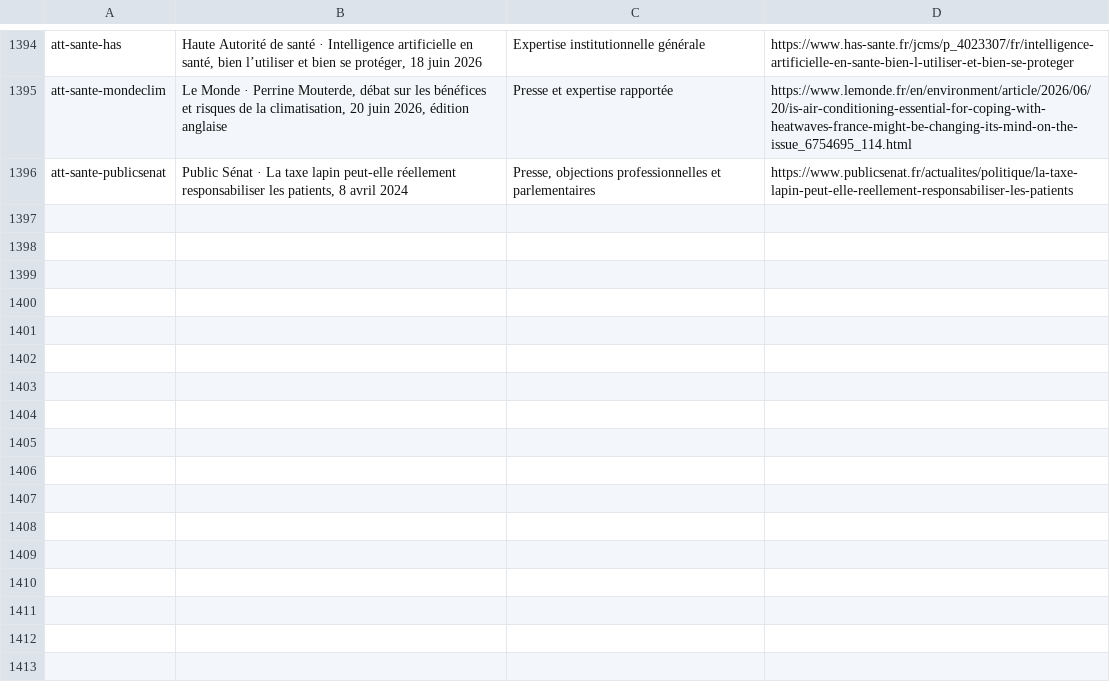
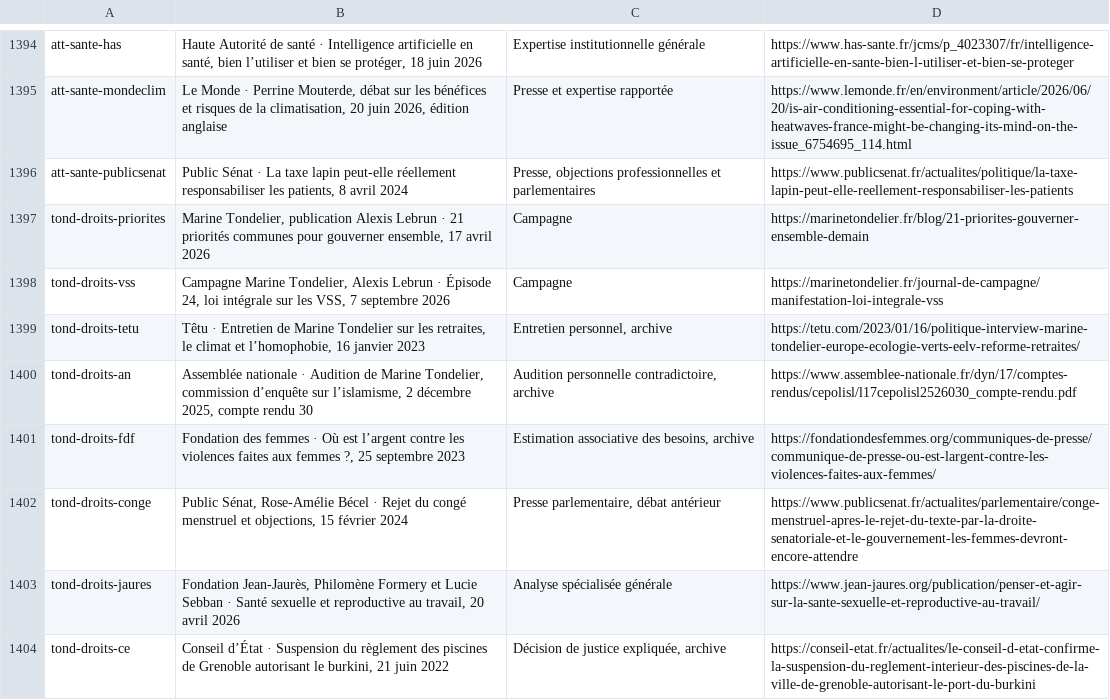
Before and after one commit to adrienconrath/pourquivoter, a TSV file: data/sources.tsv, drawn as a sheet; only a part is shown, gaps mark what is left out; the diff names each change by its address in the sheet, - before the commit and + after, or states it on an @@ line.

Commit message:
Détailler droits Tondelier et préciser les 3 milliards annuels femmes enfants

```diff
--- a/data/sources.tsv
+++ b/data/sources.tsv
+row 1397: tond-droits-priorites | Marine Tondelier, publication Alexis Lebrun · 21 priorités communes pour gouverner ensemble, 17 avril 2026 | Campagne | https://marinetondelier.fr/blog/21-priorites-gouverner-ensemble-demain
+row 1398: tond-droits-vss | Campagne Marine Tondelier, Alexis Lebrun · Épisode 24, loi intégrale sur les VSS, 7 septembre 2026 | Campagne | https://marinetondelier.fr/journal-de-campagne/manifestation-loi-integrale-vss
+row 1399: tond-droits-tetu | Têtu · Entretien de Marine Tondelier sur les retraites, le climat et l’homophobie, 16 janvier 2023 | Entretien personnel, archive | https://tetu.com/2023/01/16/politique-interview-marine-tondelier-europe-ecologie-verts-eelv-reforme-retraites/
+row 1400: tond-droits-an | Assemblée nationale · Audition de Marine Tondelier, commission d’enquête sur l’islamisme, 2 décembre 2025, compte rendu 30 | Audition personnelle contradictoire, archive | https://www.assemblee-nationale.fr/dyn/17/comptes-rendus/cepolisl/l17cepolisl2526030_compte-rendu.pdf
+row 1401: tond-droits-fdf | Fondation des femmes · Où est l’argent contre les violences faites aux femmes ?, 25 septembre 2023 | Estimation associative des besoins, archive | https://fondationdesfemmes.org/communiques-de-presse/communique-de-presse-ou-est-largent-contre-les-violences-faites-aux-femmes/
+row 1402: tond-droits-conge | Public Sénat, Rose-Amélie Bécel · Rejet du congé menstruel et objections, 15 février 2024 | Presse parlementaire, débat antérieur | https://www.publicsenat.fr/actualites/parlementaire/conge-menstruel-apres-le-rejet-du-texte-par-la-droite-senatoriale-et-le-gouvernement-les-femmes-devront-encore-attendre
+row 1403: tond-droits-jaures | Fondation Jean-Jaurès, Philomène Formery et Lucie Sebban · Santé sexuelle et reproductive au travail, 20 avril 2026 | Analyse spécialisée générale | https://www.jean-jaures.org/publication/penser-et-agir-sur-la-sante-sexuelle-et-reproductive-au-travail/
+row 1404: tond-droits-ce | Conseil d’État · Suspension du règlement des piscines de Grenoble autorisant le burkini, 21 juin 2022 | Décision de justice expliquée, archive | https://conseil-etat.fr/actualites/le-conseil-d-etat-confirme-la-suspension-du-reglement-interieur-des-piscines-de-la-ville-de-grenoble-autorisant-le-port-du-burkini
```
Also changed, not shown: data/audit-couverture.tsv, data/recherches.tsv, 4 other files.
